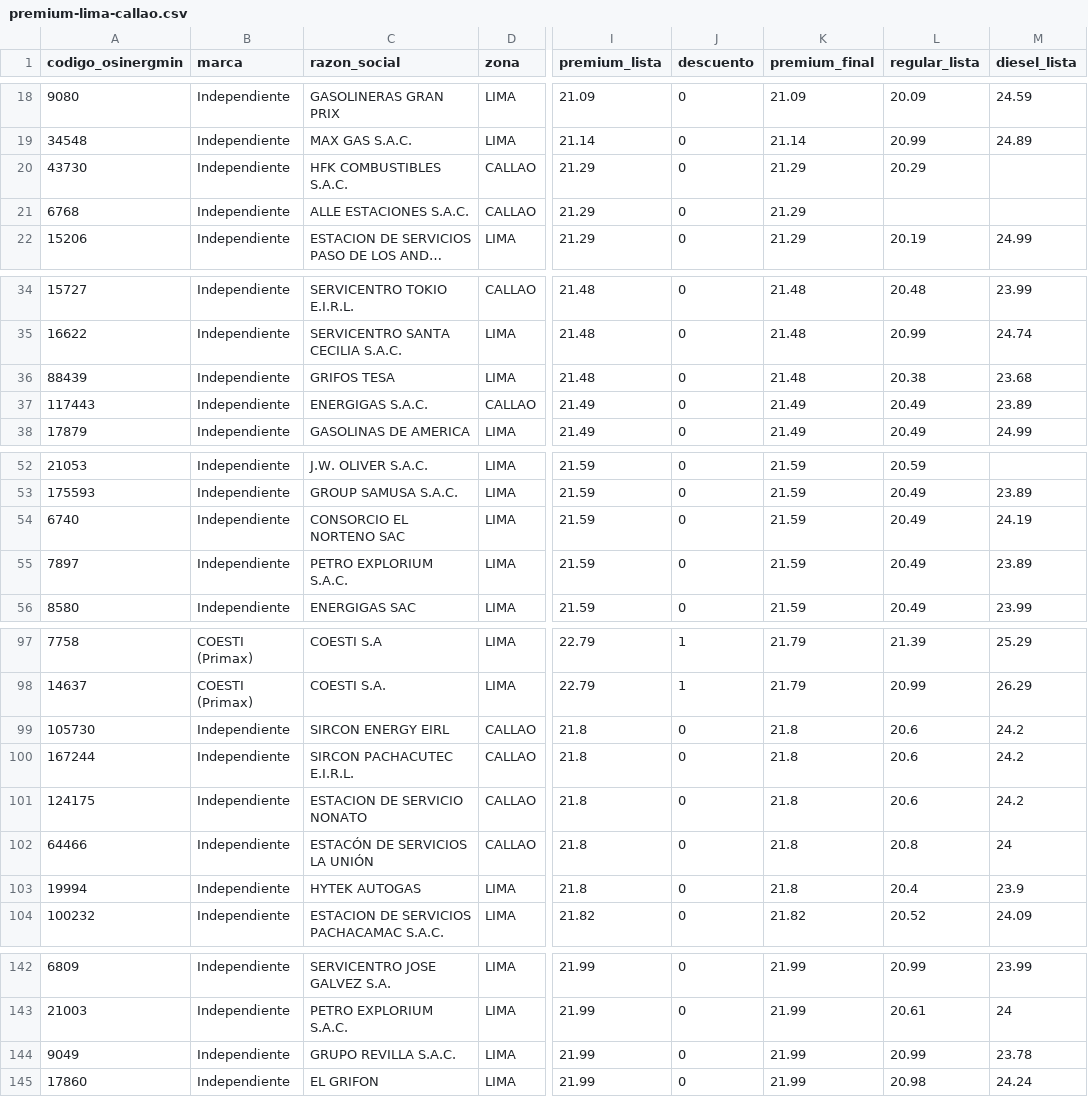
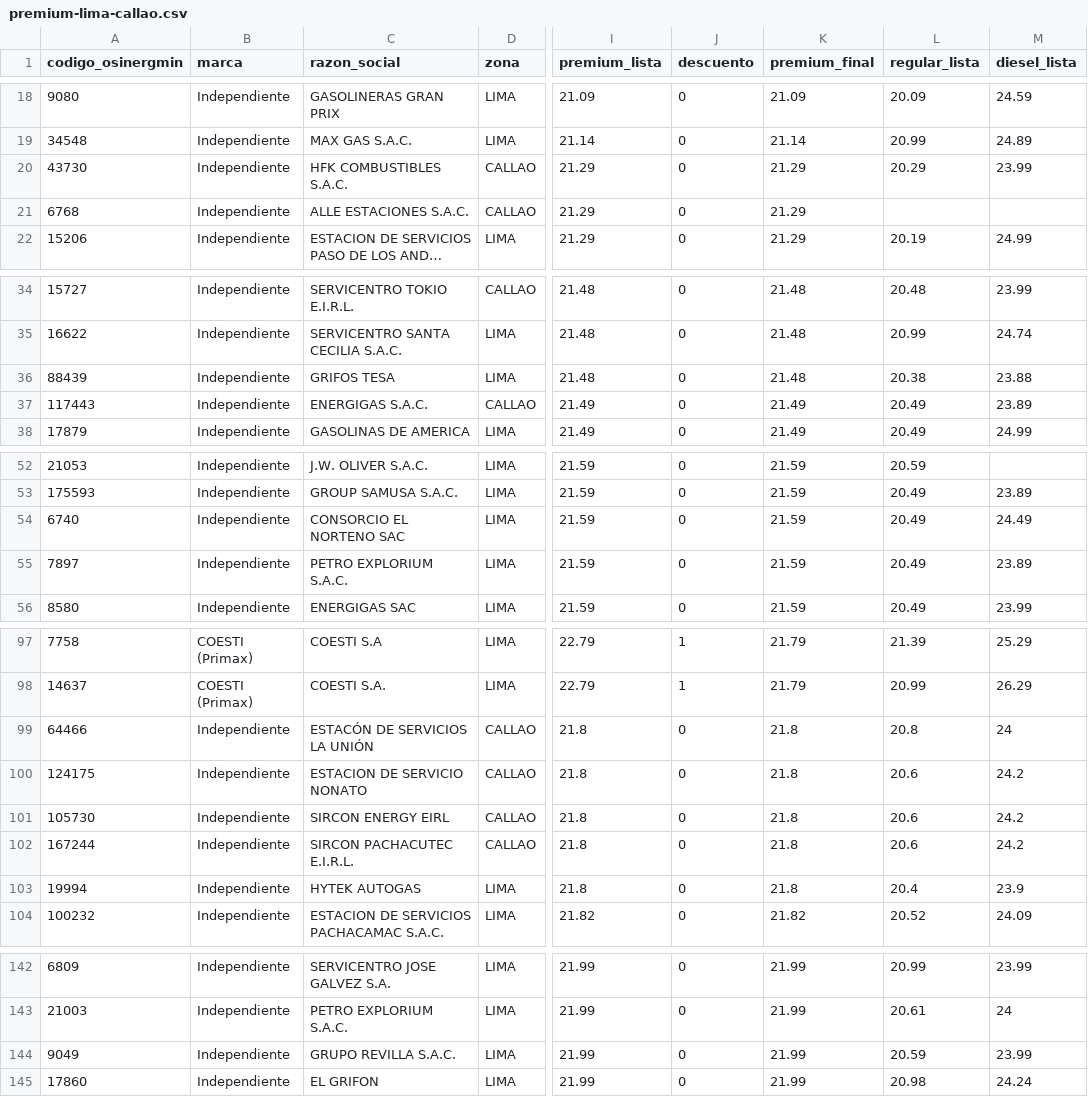
Before and after one commit to Yufagb/grifos-lima, a CSV file: data/premium-lima-callao.csv, drawn as a sheet; only a part is shown, gaps mark what is left out; long unchanged cells end in …; the diff covers the shown part only; the diff names each change by its address in the sheet, - before the commit and + after, or states it on an @@ line.

```diff
--- a/data/premium-lima-callao.csv
+++ b/data/premium-lima-callao.csv
-M20 (diesel_lista): (empty)
+M20 (diesel_lista): 23.99
-M36 (diesel_lista): 23.68
+M36 (diesel_lista): 23.88
-M54 (diesel_lista): 24.19
+M54 (diesel_lista): 24.49
@@ row 102 moved to row 99: 64466 @@
@@ row 101 moved to row 100: 124175 @@
-L144 (regular_lista): 20.99
+L144 (regular_lista): 20.59
-M144 (diesel_lista): 23.78
+M144 (diesel_lista): 23.99
```
Also changed, not shown: 2 added rows, 2 removed rows, 2 moved rows and 2 edited cells elsewhere in this file, data/mymaps-lima-callao.csv, 1 other file.
